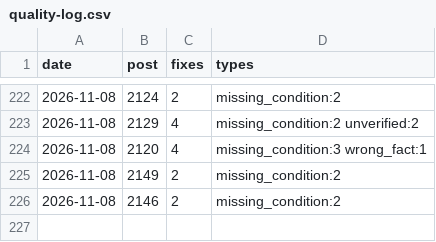
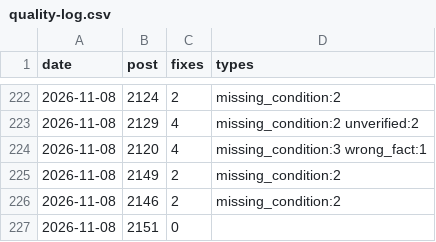
Before and after one commit to yoorimint/first-lab, a CSV file: automation/quality-log.csv, drawn as a sheet; only a part is shown, gaps mark what is left out; the diff names each change by its address in the sheet, - before the commit and + after, or states it on an @@ line.

```diff
--- a/automation/quality-log.csv
+++ b/automation/quality-log.csv
+row 227: 2026-11-08 | 2151 | 0
```
Also changed, not shown: 1 other file.
